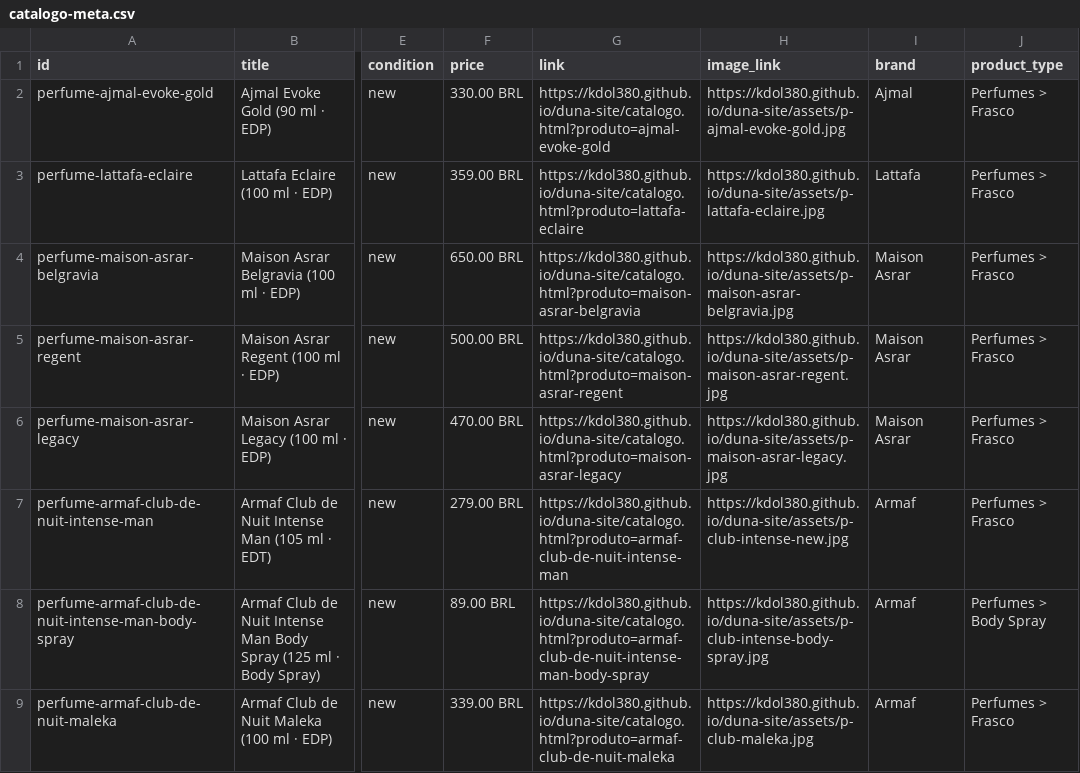
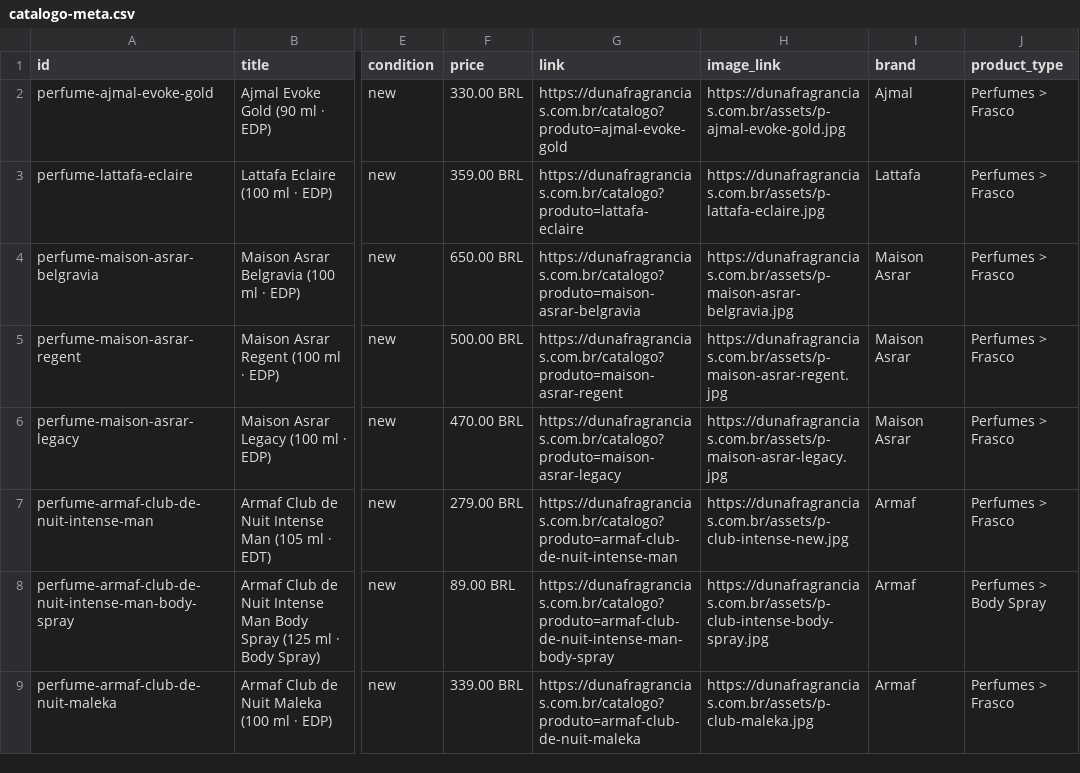
Before and after one commit to kdol380/duna-site, a CSV file: catalogo-meta.csv, drawn as a sheet; only a part is shown, gaps mark what is left out; the diff covers the shown part only; the diff names each change by its address in the sheet, - before the commit and + after, or states it on an @@ line.

```diff
--- a/catalogo-meta.csv
+++ b/catalogo-meta.csv
-G2 (link): https://kdol380.github.io/duna-site/catalogo.html?produto=ajmal-evoke-gold
+G2 (link): https://dunafragrancias.com.br/catalogo?produto=ajmal-evoke-gold
-H2 (image_link): https://kdol380.github.io/duna-site/assets/p-ajmal-evoke-gold.jpg
+H2 (image_link): https://dunafragrancias.com.br/assets/p-ajmal-evoke-gold.jpg
-G3 (link): https://kdol380.github.io/duna-site/catalogo.html?produto=lattafa-eclaire
+G3 (link): https://dunafragrancias.com.br/catalogo?produto=lattafa-eclaire
-H3 (image_link): https://kdol380.github.io/duna-site/assets/p-lattafa-eclaire.jpg
+H3 (image_link): https://dunafragrancias.com.br/assets/p-lattafa-eclaire.jpg
-G4 (link): https://kdol380.github.io/duna-site/catalogo.html?produto=maison-asrar-belgravia
+G4 (link): https://dunafragrancias.com.br/catalogo?produto=maison-asrar-belgravia
-H4 (image_link): https://kdol380.github.io/duna-site/assets/p-maison-asrar-belgravia.jpg
+H4 (image_link): https://dunafragrancias.com.br/assets/p-maison-asrar-belgravia.jpg
-G5 (link): https://kdol380.github.io/duna-site/catalogo.html?produto=maison-asrar-regent
+G5 (link): https://dunafragrancias.com.br/catalogo?produto=maison-asrar-regent
-H5 (image_link): https://kdol380.github.io/duna-site/assets/p-maison-asrar-regent.jpg
+H5 (image_link): https://dunafragrancias.com.br/assets/p-maison-asrar-regent.jpg
-G6 (link): https://kdol380.github.io/duna-site/catalogo.html?produto=maison-asrar-legacy
+G6 (link): https://dunafragrancias.com.br/catalogo?produto=maison-asrar-legacy
-H6 (image_link): https://kdol380.github.io/duna-site/assets/p-maison-asrar-legacy.jpg
+H6 (image_link): https://dunafragrancias.com.br/assets/p-maison-asrar-legacy.jpg
-G7 (link): https://kdol380.github.io/duna-site/catalogo.html?produto=armaf-club-de-nuit-intense-man
+G7 (link): https://dunafragrancias.com.br/catalogo?produto=armaf-club-de-nuit-intense-man
-H7 (image_link): https://kdol380.github.io/duna-site/assets/p-club-intense-new.jpg
+H7 (image_link): https://dunafragrancias.com.br/assets/p-club-intense-new.jpg
-G8 (link): https://kdol380.github.io/duna-site/catalogo.html?produto=armaf-club-de-nuit-intense-man-body-spray
+G8 (link): https://dunafragrancias.com.br/catalogo?produto=armaf-club-de-nuit-intense-man-body-spray
-H8 (image_link): https://kdol380.github.io/duna-site/assets/p-club-intense-body-spray.jpg
+H8 (image_link): https://dunafragrancias.com.br/assets/p-club-intense-body-spray.jpg
-G9 (link): https://kdol380.github.io/duna-site/catalogo.html?produto=armaf-club-de-nuit-maleka
+G9 (link): https://dunafragrancias.com.br/catalogo?produto=armaf-club-de-nuit-maleka
-H9 (image_link): https://kdol380.github.io/duna-site/assets/p-club-maleka.jpg
+H9 (image_link): https://dunafragrancias.com.br/assets/p-club-maleka.jpg
```
Also changed, not shown: 168 edited cells elsewhere in this file, 7 other files.
